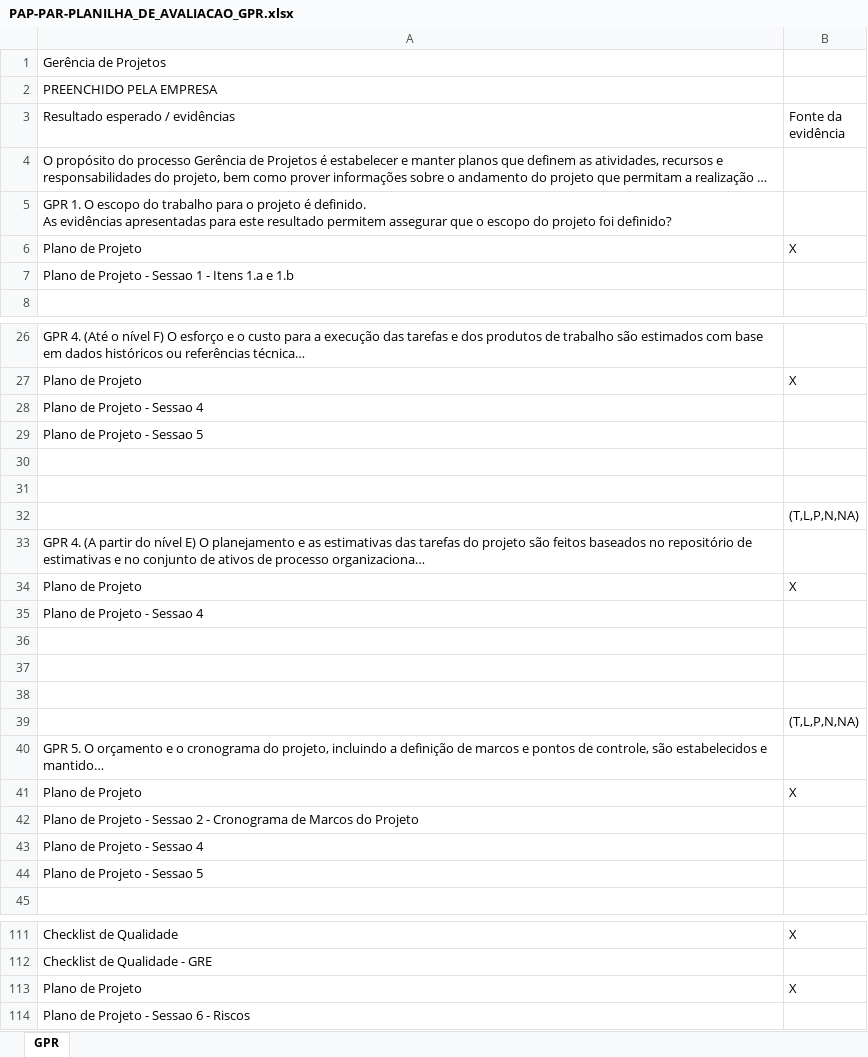
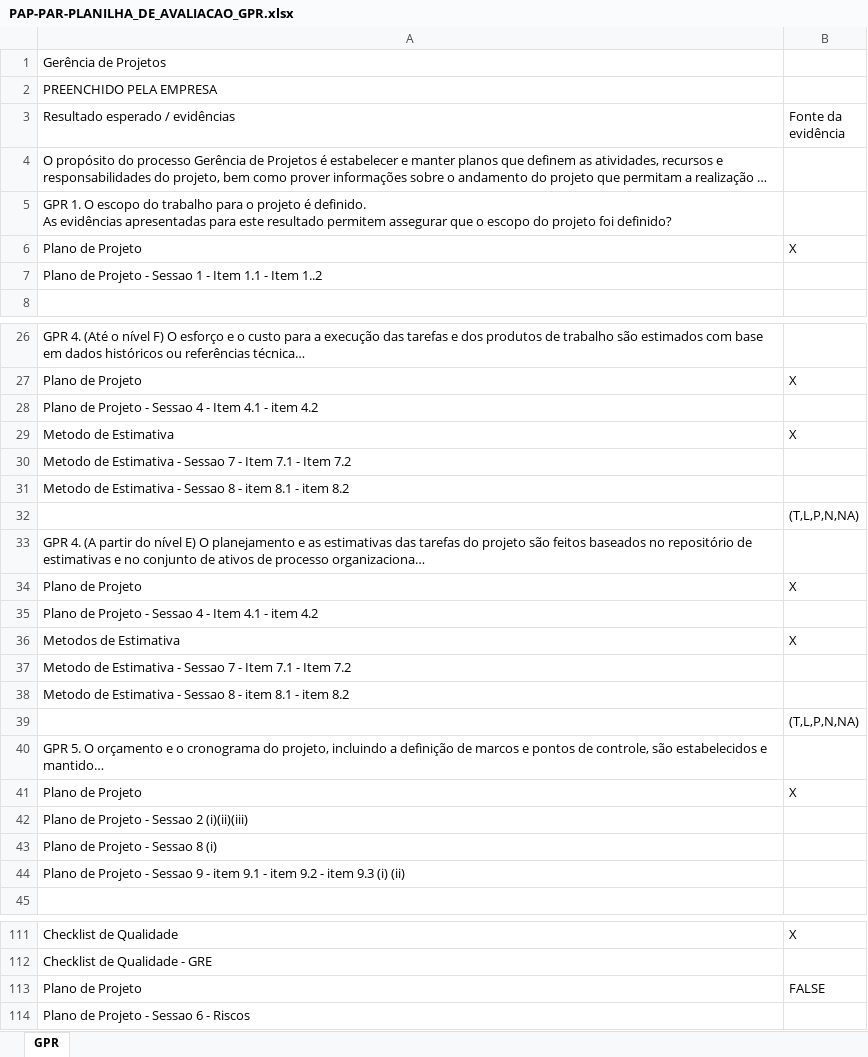
Before and after one commit to guicaixeta/Proc, an Excel workbook: Entregavel_02/Sprint_03/PAP-PAR-PLANILHA_DE_AVALIACAO_GPR.xlsx, sheet GPR, drawn as a sheet; only a part is shown, gaps mark what is left out; long unchanged cells end in …; values as stored, in another font and other column widths than the file's, no cell formats; removed rows and columns are numbered as before the commit, all else as after; the diff covers the shown part only; the diff names each change by its address in the sheet, - before the commit and + after, or states it on an @@ line.

Commit message:
Atualizaçao de Artefatos
Atualizaçao de Artefatos

```diff
--- a/Entregavel_02/Sprint_03/PAP-PAR-PLANILHA_DE_AVALIACAO_GPR.xlsx (sheet GPR)
+++ b/Entregavel_02/Sprint_03/PAP-PAR-PLANILHA_DE_AVALIACAO_GPR.xlsx (sheet GPR)
-A7 (Resultado esperado / evidências): …1 - Itens 1.a e 1.b
+A7 (Resultado esperado / evidências): …1 - Item 1.1 - Item 1..2
-A28 (Resultado esperado / evidências): Plano de Projeto - Sessao 4
+A28 (Resultado esperado / evidências): Plano de Projeto - Sessao 4 - Item 4.1 - item 4.2
+row 29: Metodo de Estimativa | X
-A30 (Resultado esperado / evidências): Plano de Projeto - Sessao 5
+A30 (Resultado esperado / evidências): Metodo de Estimativa - Sessao 7 - Item 7.1 - Item 7.2
-A31 (Resultado esperado / evidências): (empty)
+A31 (Resultado esperado / evidências): Metodo de Estimativa - Sessao 8 - item 8.1 - item 8.2
-row 31: (empty)
-A35 (Resultado esperado / evidências): Plano de Projeto - Sessao 4
+A35 (Resultado esperado / evidências): Plano de Projeto - Sessao 4 - Item 4.1 - item 4.2
-row 36: (empty)
+row 36: Metodos de Estimativa | X
-A37 (Resultado esperado / evidências): (empty)
+A37 (Resultado esperado / evidências): Metodo de Estimativa - Sessao 7 - Item 7.1 - Item 7.2
-A38 (Resultado esperado / evidências): (empty)
+A38 (Resultado esperado / evidências): Metodo de Estimativa - Sessao 8 - item 8.1 - item 8.2
-A42 (Resultado esperado / evidências): …Sessao 2 - Cronograma de Marcos do Projeto
+A42 (Resultado esperado / evidências): …Sessao 2 (i)(ii)(iii)
-A43 (Resultado esperado / evidências): Plano de Projeto - Sessao 4
+A43 (Resultado esperado / evidências): Plano de Projeto - Sessao 8 (i)
-A44 (Resultado esperado / evidências): …- Sessao 5
+A44 (Resultado esperado / evidências): …- Sessao 9 - item 9.1 - item 9.2 - item 9.3 (i) (ii)
-B113 (Fonte da evidência): X
+B113 (Fonte da evidência): FALSE
```
Also changed, not shown: 4 edited cells elsewhere in this sheet, cell formats, formulas that keep their value.
